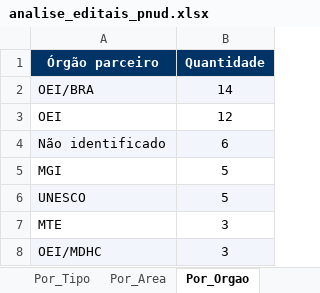
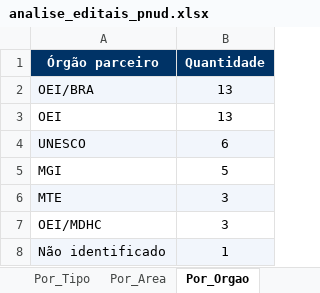
Before and after one commit to ams1974/analise-editais, an Excel workbook: analise_editais_pnud.xlsx, sheet Por_Orgao, drawn as a sheet; values as stored, in another font and other column widths than the file's, no borders; removed rows and columns are numbered as before the commit, all else as after; the diff names each change by its address in the sheet, - before the commit and + after, or states it on an @@ line.

```diff
--- a/analise_editais_pnud.xlsx (sheet Por_Orgao)
+++ b/analise_editais_pnud.xlsx (sheet Por_Orgao)
-B2 (Quantidade): 14
+B2 (Quantidade): 13
-B3 (Quantidade): 12
+B3 (Quantidade): 13
-A4 (Órgão parceiro): Não identificado
+A4 (Órgão parceiro): UNESCO
-row 6: UNESCO | 5
-A6:B6 fill: none
+A6:B6 fill: #F2F6FC
-A7:B7 fill: #F2F6FC
+A7:B7 fill: none
+row 8: Não identificado | 1
```
Also changed, not shown: sheet Editais, sheet Resumo, sheet Perfis, sheet Por_Area, sheet Por_Fonte, sheet Por_Tipo, 1 more sheet, 6 other files.
